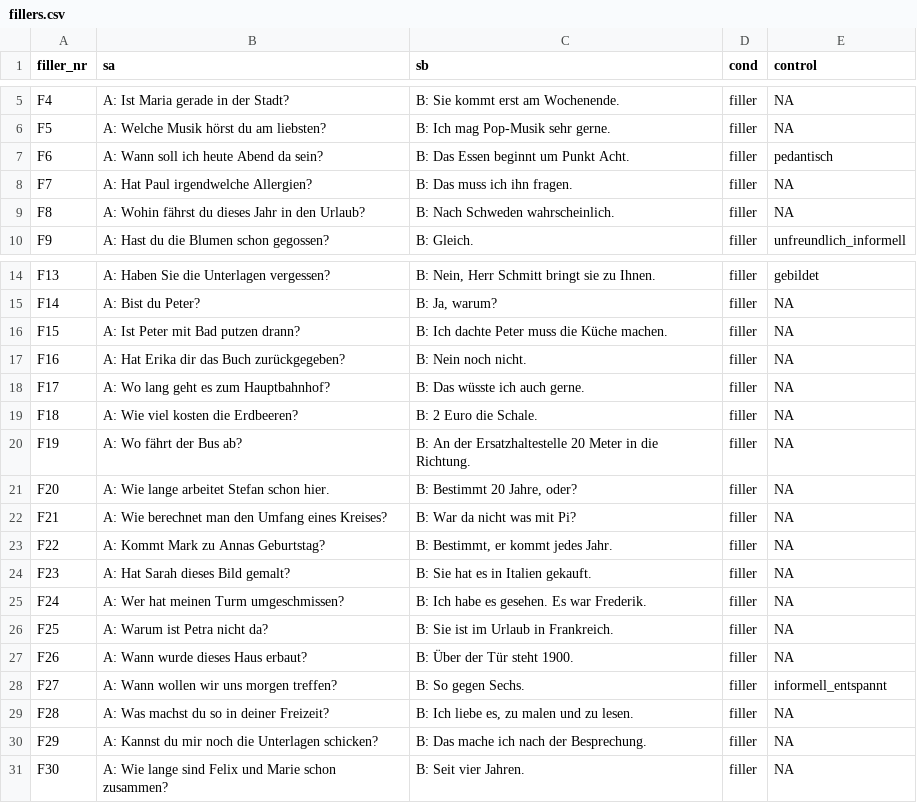
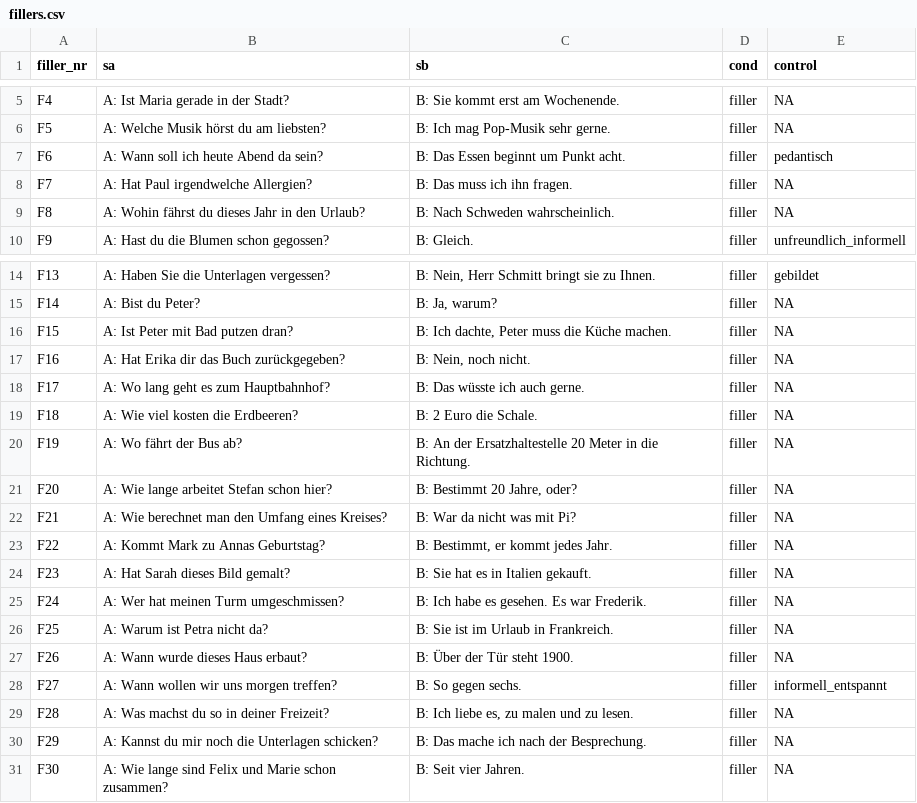
Before and after one commit to Lu-Yanru/Ibex_A04_MG_TD1, a CSV file: chunk_includes/fillers.csv, drawn as a sheet; only a part is shown, gaps mark what is left out.

Commit message:
typos, add breaks and progress bar and canvas position

```diff
--- a/chunk_includes/fillers.csv
+++ b/chunk_includes/fillers.csv
@@ -6,3 +6,3 @@ F4,A: Ist Maria gerade in der Stadt?,B: Sie kommt erst am Wochenende.,filler,NA
 F5,A: Welche Musik hörst du am liebsten?,B: Ich mag Pop-Musik sehr gerne.,filler,NA
-F6,A: Wann soll ich heute Abend da sein?,B: Das Essen beginnt um Punkt Acht.,filler,pedantisch
+F6,A: Wann soll ich heute Abend da sein?,B: Das Essen beginnt um Punkt acht.,filler,pedantisch
 F7,A: Hat Paul irgendwelche Allergien?,B: Das muss ich ihn fragen.,filler,NA
@@ -15,4 +15,4 @@ F13,A: Haben Sie die Unterlagen vergessen?,"B: Nein, Herr Schmitt bringt sie zu
 F14,A: Bist du Peter?,"B: Ja, warum?",filler,NA
-F15,A: Ist Peter mit Bad putzen drann?,B: Ich dachte Peter muss die Küche machen.,filler,NA
-F16,A: Hat Erika dir das Buch zurückgegeben?,B: Nein noch nicht.,filler,NA
+F15,A: Ist Peter mit Bad putzen dran?,"B: Ich dachte, Peter muss die Küche machen.",filler,NA
+F16,A: Hat Erika dir das Buch zurückgegeben?,"B: Nein, noch nicht.",filler,NA
 F17,A: Wo lang geht es zum Hauptbahnhof?,B: Das wüsste ich auch gerne.,filler,NA
@@ -20,3 +20,3 @@ F18,A: Wie viel kosten die Erdbeeren?,B: 2 Euro die Schale.,filler,NA
 F19,A: Wo fährt der Bus ab?,B: An der Ersatzhaltestelle 20 Meter in die Richtung.,filler,NA
-F20,A: Wie lange arbeitet Stefan schon hier.,"B: Bestimmt 20 Jahre, oder?",filler,NA
+F20,A: Wie lange arbeitet Stefan schon hier?,"B: Bestimmt 20 Jahre, oder?",filler,NA
 F21,A: Wie berechnet man den Umfang eines Kreises?,B: War da nicht was mit Pi?,filler,NA
@@ -27,3 +27,3 @@ F25,A: Warum ist Petra nicht da?,B: Sie ist im Urlaub in Frankreich.,filler,NA
 F26,A: Wann wurde dieses Haus erbaut?,B: Über der Tür steht 1900.,filler,NA
-F27,A: Wann wollen wir uns morgen treffen?,B: So gegen Sechs.,filler,informell_entspannt
+F27,A: Wann wollen wir uns morgen treffen?,B: So gegen sechs.,filler,informell_entspannt
 F28,A: Was machst du so in deiner Freizeit?,"B: Ich liebe es, zu malen und zu lesen.",filler,NA
```
Also changed, not shown: 6 other files.
